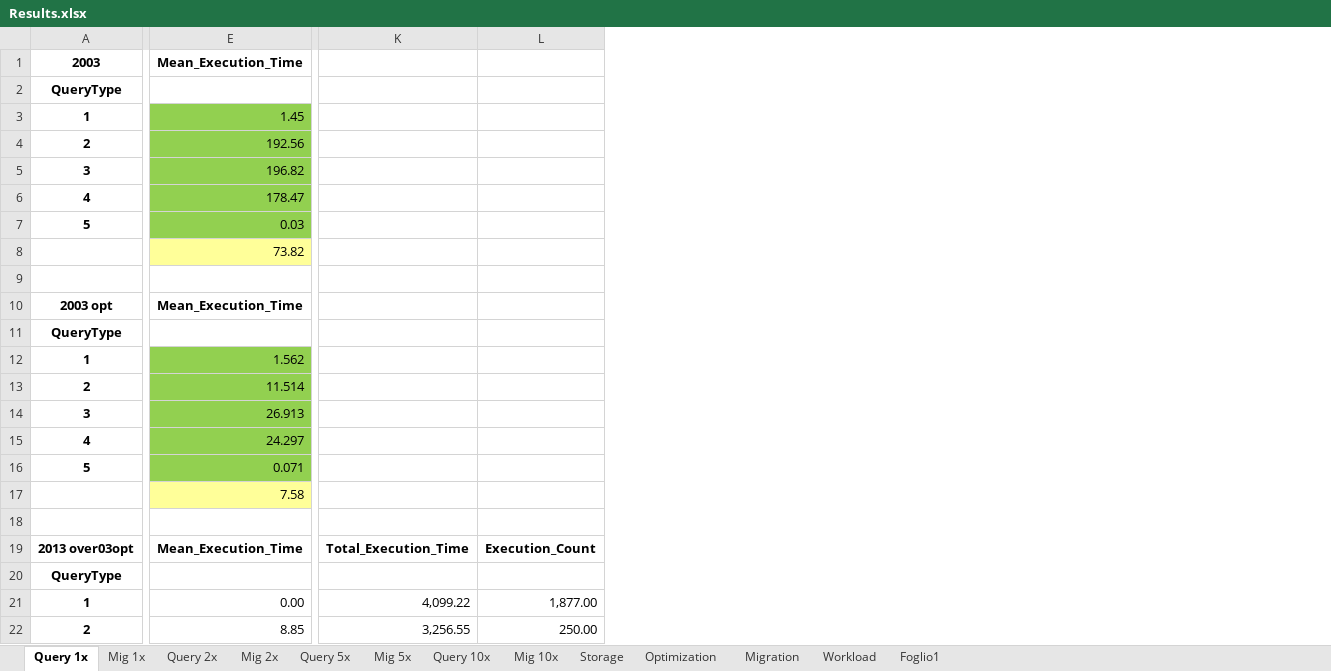
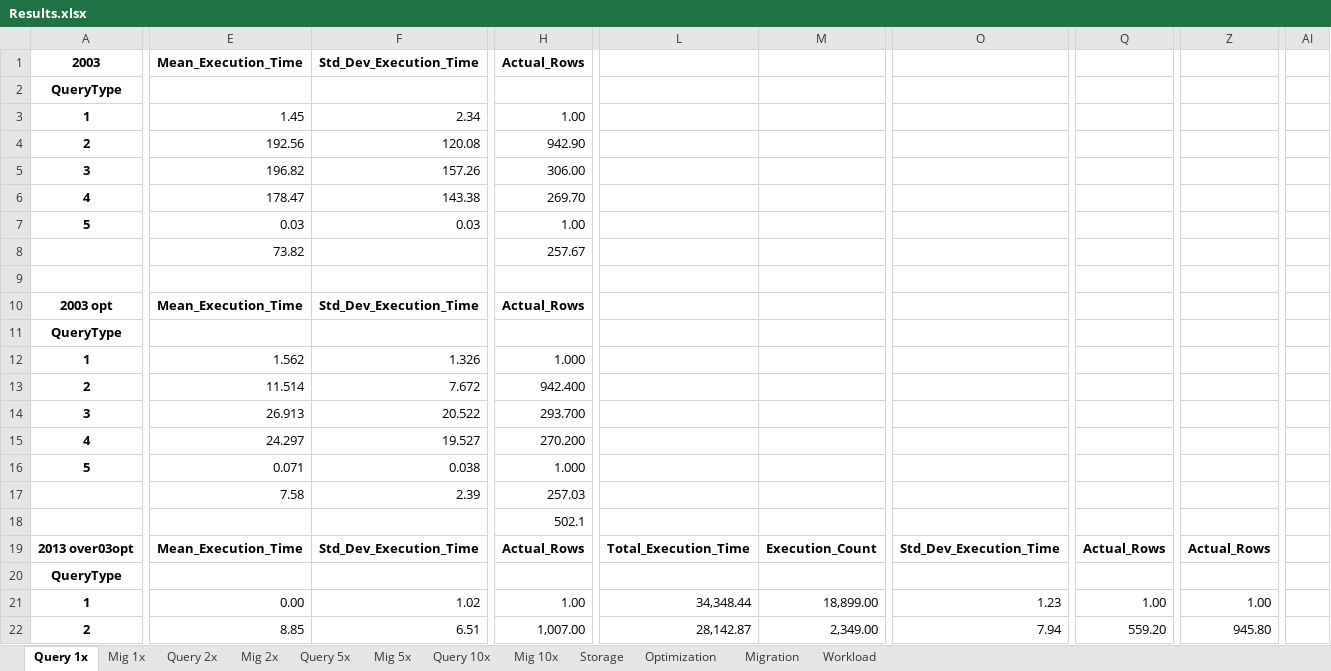
Before and after one commit to enricogallinucci/nosql-refactoring, an Excel workbook: results/Results.xlsx, sheet Query 1x, drawn as a sheet; only a part is shown, gaps mark what is left out; values as stored, in another font and other column widths than the file's, no borders; addresses are those after the commit; the diff covers the shown part only; the diff names each change by its address in the sheet, - before the commit and + after, or states it on an @@ line.

```diff
--- a/results/Results.xlsx (sheet Query 1x)
+++ b/results/Results.xlsx (sheet Query 1x)
-sheet tab: Foglio1
@@ column F unhidden, rows 1-22: Std_Dev_Execution_Time |  | 2.34 | 120.08 | 157.26 | 143.38 | 0.03 |  |  | Std_Dev_Execution_Time |  | 1.326 | 7.672 | 20.522 | 19.527 | 0.038 | 2.39 |  | Std_Dev_Execution_Time |  | 1.02 | 6.51 @@
+column H, rows 1-22: Actual_Rows |  | 1.00 | 942.90 | 306.00 | 269.70 | 1.00 | 257.67 |  | Actual_Rows |  | 1.000 | 942.400 | 293.700 | 270.200 | 1.000 | 257.03 | 502.1 | Actual_Rows |  | 1.00 | 1,007.00
+column O, rows 19-22: Std_Dev_Execution_Time |  | 1.23 | 7.94
+column Q, rows 19-22: Actual_Rows |  | 1.00 | 559.20
+column Z, rows 19-22: Actual_Rows |  | 1.00 | 945.80
+column AI, empty
-E3:E7 fill: #92D050
+E3:E7 fill: none
-E8 fill: #FFFF99
+E8 fill: none
-E12:E16 fill: #92D050
+E12:E16 fill: none
-E17 fill: #FFFF99
+E17 fill: none
-L21: 4,099.22
+L21: 34,348.44
-M21: 1,877.00
+M21: 18,899.00
-L22: 3,256.55
+L22: 28,142.87
-M22: 250.00
+M22: 2,349.00
```
Also changed, not shown: 2 added rows, 1 removed row, 56 edited cells and cell formats elsewhere in this sheet, sheet Migration, sheet Query 10x, sheet Mig 1x, sheet Mig 5x, sheet Mig 2x, sheet Mig 10x, 3 more sheets, formulas that keep their value, hidden cells, 22 other files.
